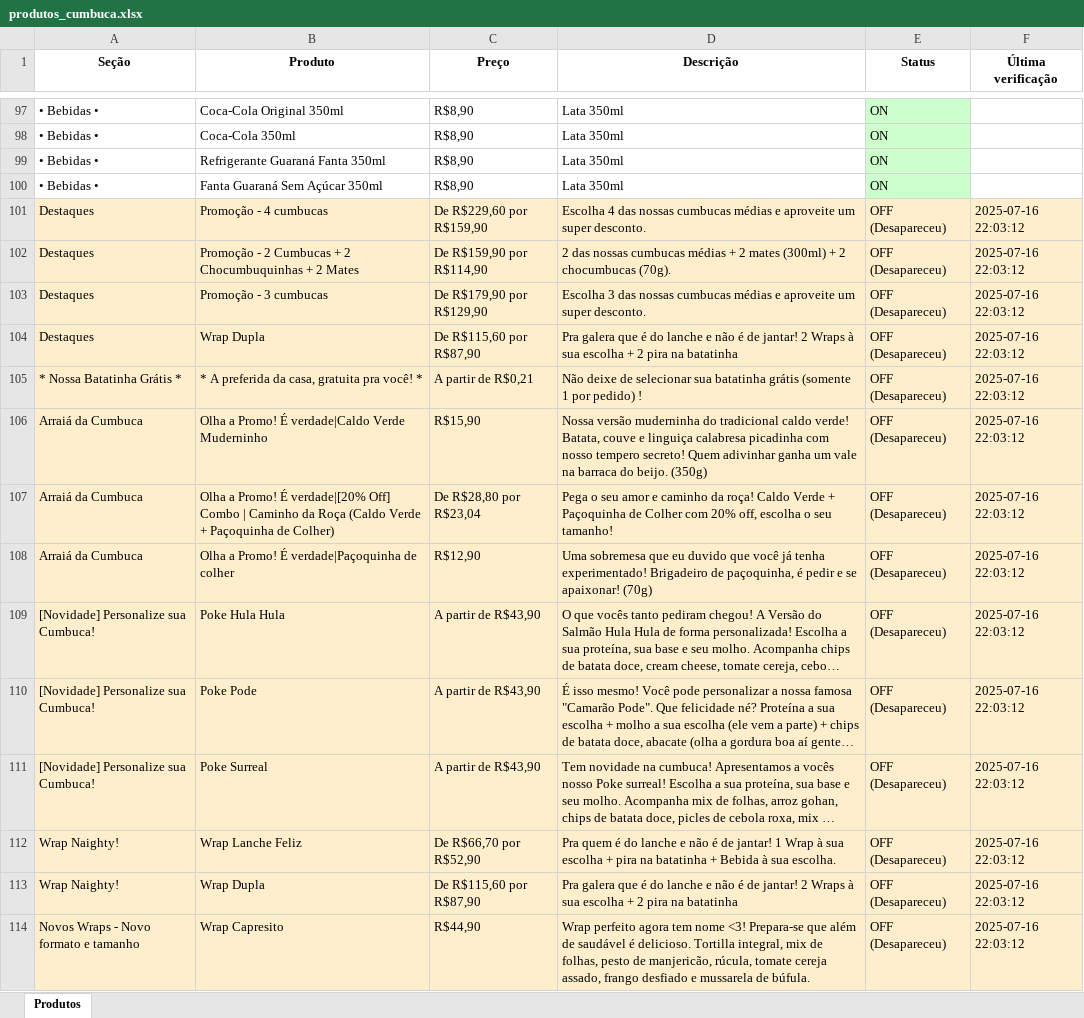
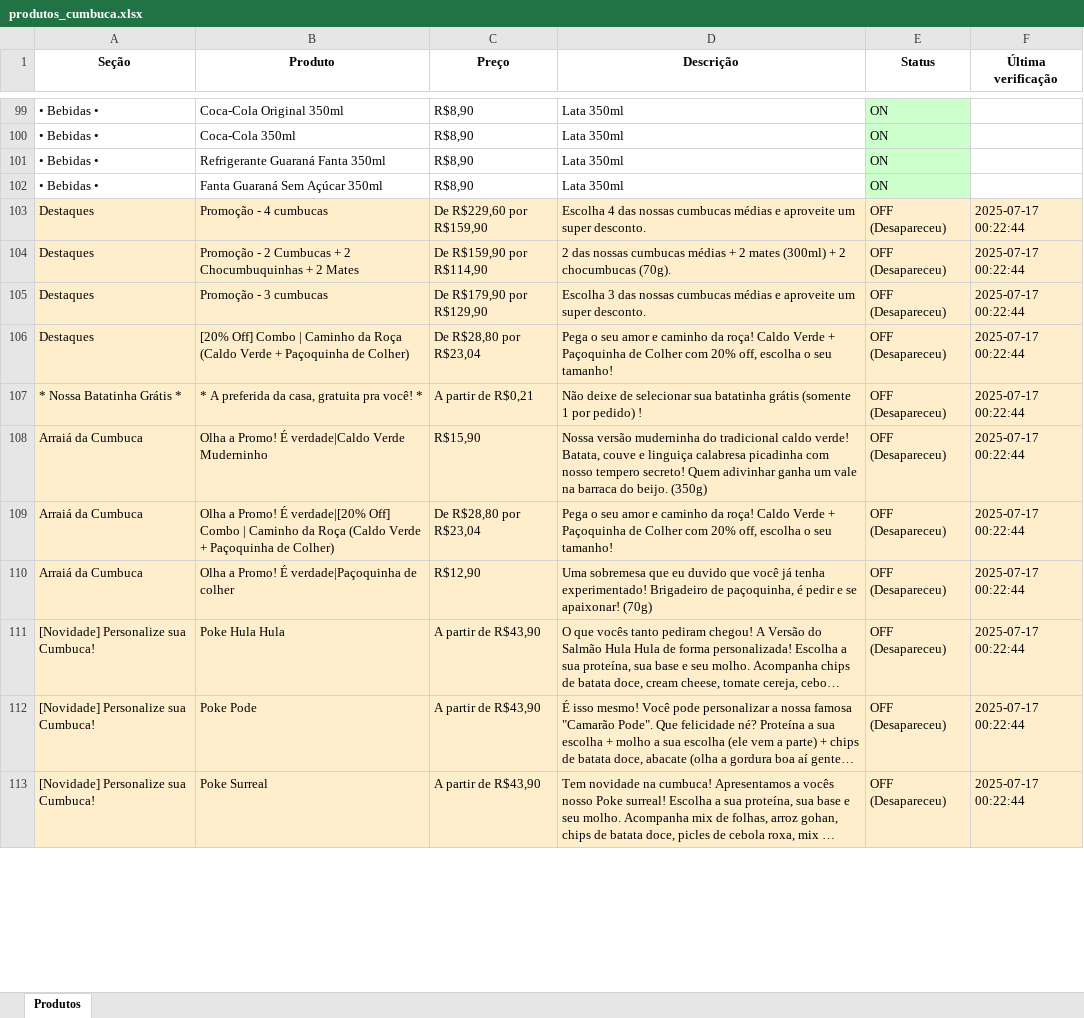
Before and after one commit to EduardoJKN/Cumbuca_IFood_T1, an Excel workbook: produtos_cumbuca.xlsx, sheet Produtos, drawn as a sheet; only a part is shown, gaps mark what is left out; long unchanged cells end in …; values as stored, in another font and other column widths than the file's, no borders; removed rows and columns are numbered as before the commit, all else as after; the diff covers the shown part only; the diff names each change by its address in the sheet, - before the commit and + after, or states it on an @@ line.

```diff
--- a/produtos_cumbuca.xlsx (sheet Produtos)
+++ b/produtos_cumbuca.xlsx (sheet Produtos)
-F103:F113 (Última verificação): 2025-07-16 22:03:12
+F103:F113 (Última verificação): 2025-07-17 00:22:44
-B106 (Produto): Wrap Dupla
+B106 (Produto): [20% Off] Combo | Caminho da Roça (Caldo Verde + Paçoquinha de Colher)
-C106 (Preço): De R$115,60 por R$87,90
+C106 (Preço): De R$28,80 por R$23,04
-D106 (Descrição): Pra galera que é do lanche e não é de jantar! 2 Wraps à sua escolha + 2 pira na batatinha
+D106 (Descrição): Pega o seu amor e caminho da roça! Caldo Verde + Paçoquinha de Colher com 20% off, escolha o seu tamanho!
-row 112: Wrap Naighty! | Wrap Lanche Feliz | De R$66,70 por R$52,90 | Pra quem é do lanche e não é de jantar! 1 Wrap à sua escolha + pira na batatinha + Bebida à sua escolha. | OFF (Desapareceu) | 2025-07-16 22:03:12
-row 113: Wrap Naighty! | Wrap Dupla | De R$115,60 por R$87,90 | Pra galera que é do lanche e não é de jantar! 2 Wraps à sua escolha + 2 pira na batatinha | OFF (Desapareceu) | 2025-07-16 22:03:12
-row 114: Novos Wraps - Novo formato e tamanho | Wrap Capresito | R$44,90 | Wrap perfeito agora tem nome <3! Prepara-se que além de saudável é delicioso. Tortilla integral, mix de folhas, pesto de manjericão, rúcula, tomate cereja assado, frango desfiado e mussarela de búfula. | OFF (Desapareceu) | 2025-07-16 22:03:12
```
Also changed, not shown: other rows of this sheet, 4 other files.
